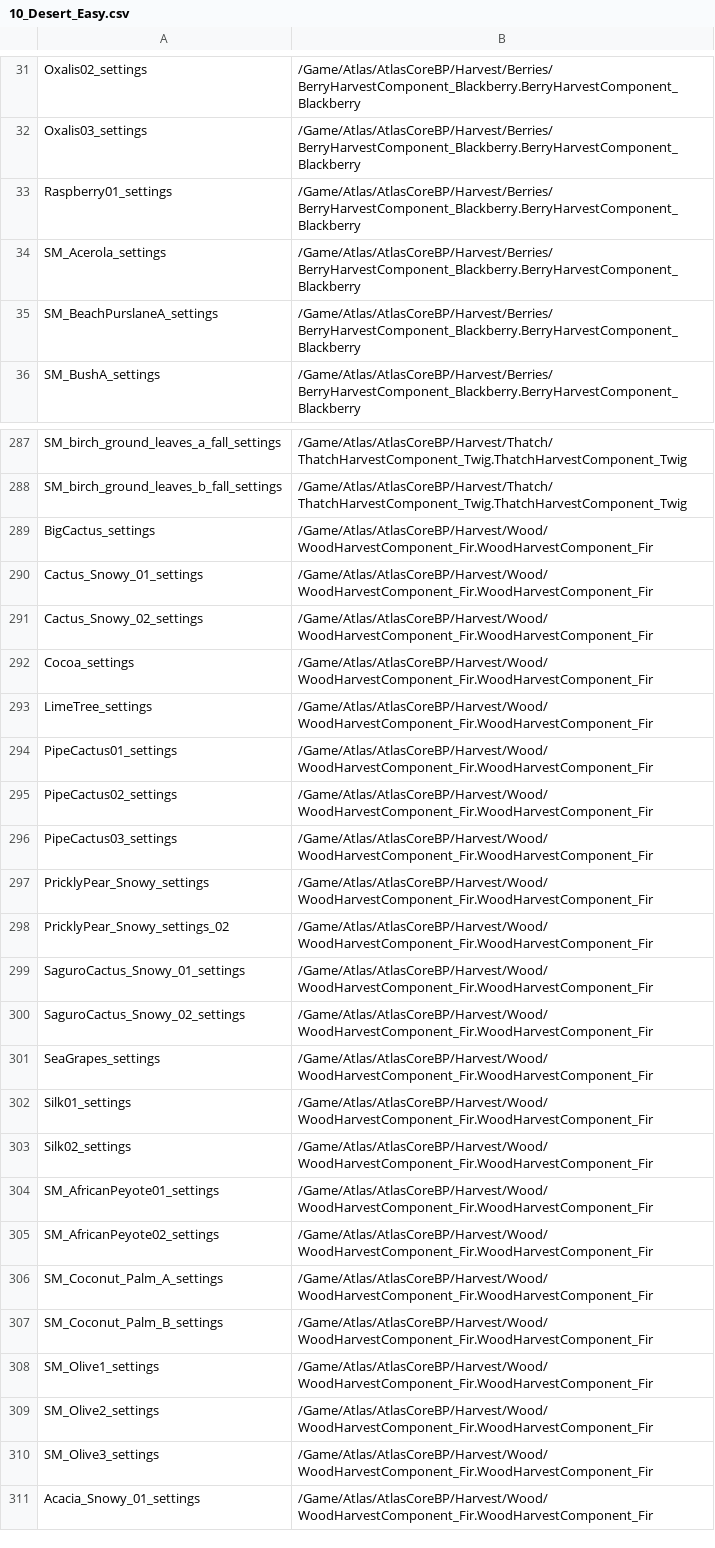
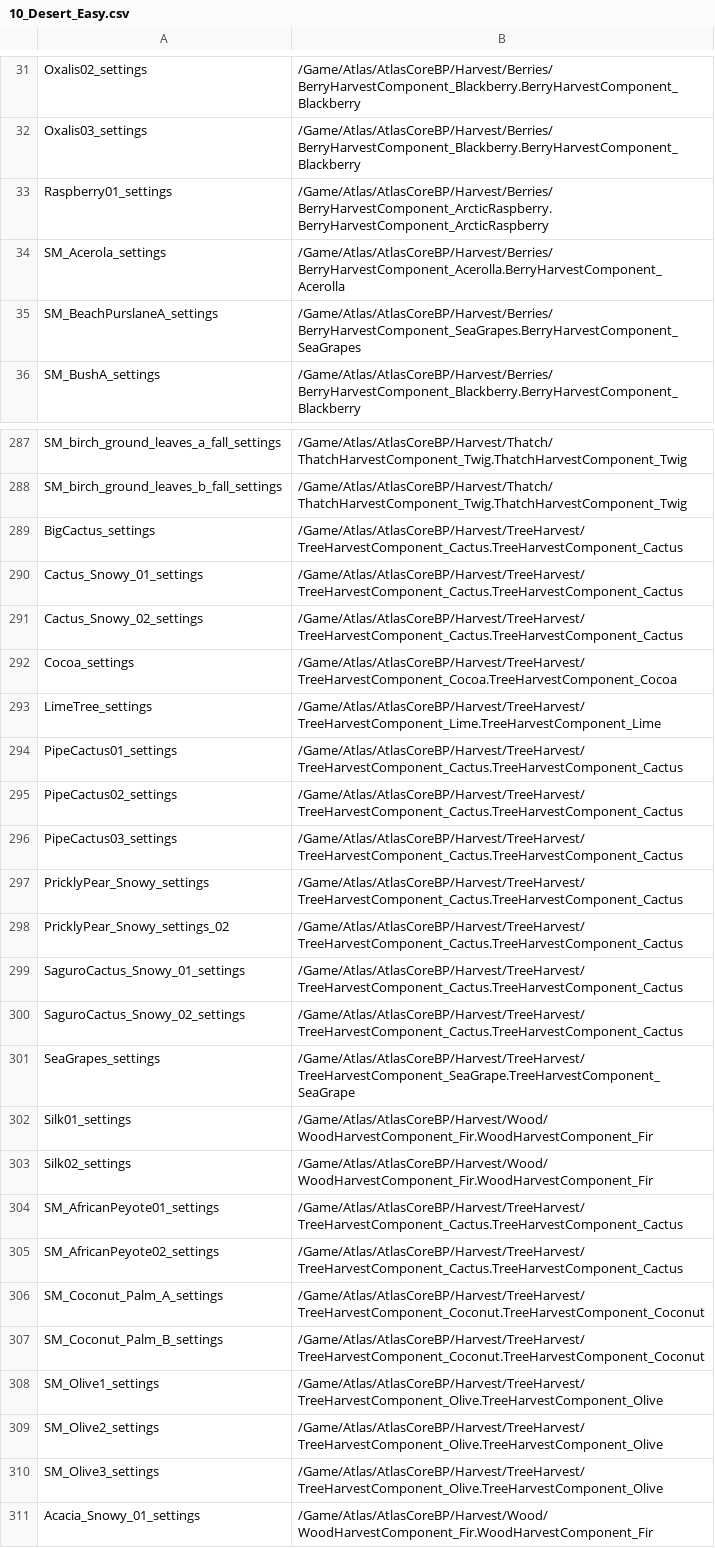
Before and after one commit to GrapeshotGames/ServerGridEditor, a CSV file: Data/FoliageOverrides/10_Desert_Easy.csv, drawn as a sheet; only a part is shown, gaps mark what is left out; the diff covers the shown part only; the diff names each change by its address in the sheet, - before the commit and + after, or states it on an @@ line.

Commit message:
Manual importation of GrapeShot's 2021-05-27 changes via zipfile.

```diff
--- a/Data/FoliageOverrides/10_Desert_Easy.csv
+++ b/Data/FoliageOverrides/10_Desert_Easy.csv
-B33: /Game/Atlas/AtlasCoreBP/Harvest/Berries/BerryHarvestComponent_Blackberry.BerryHarvestComponent_Blackberry
+B33: /Game/Atlas/AtlasCoreBP/Harvest/Berries/BerryHarvestComponent_ArcticRaspberry.BerryHarvestComponent_ArcticRaspberry
-B34: /Game/Atlas/AtlasCoreBP/Harvest/Berries/BerryHarvestComponent_Blackberry.BerryHarvestComponent_Blackberry
+B34: /Game/Atlas/AtlasCoreBP/Harvest/Berries/BerryHarvestComponent_Acerolla.BerryHarvestComponent_Acerolla
-B35: /Game/Atlas/AtlasCoreBP/Harvest/Berries/BerryHarvestComponent_Blackberry.BerryHarvestComponent_Blackberry
+B35: /Game/Atlas/AtlasCoreBP/Harvest/Berries/BerryHarvestComponent_SeaGrapes.BerryHarvestComponent_SeaGrapes
-B289:B291: /Game/Atlas/AtlasCoreBP/Harvest/Wood/WoodHarvestComponent_Fir.WoodHarvestComponent_Fir
+B289:B291: /Game/Atlas/AtlasCoreBP/Harvest/TreeHarvest/TreeHarvestComponent_Cactus.TreeHarvestComponent_Cactus
-B292: /Game/Atlas/AtlasCoreBP/Harvest/Wood/WoodHarvestComponent_Fir.WoodHarvestComponent_Fir
+B292: /Game/Atlas/AtlasCoreBP/Harvest/TreeHarvest/TreeHarvestComponent_Cocoa.TreeHarvestComponent_Cocoa
-B293: /Game/Atlas/AtlasCoreBP/Harvest/Wood/WoodHarvestComponent_Fir.WoodHarvestComponent_Fir
+B293: /Game/Atlas/AtlasCoreBP/Harvest/TreeHarvest/TreeHarvestComponent_Lime.TreeHarvestComponent_Lime
-B294:B300: /Game/Atlas/AtlasCoreBP/Harvest/Wood/WoodHarvestComponent_Fir.WoodHarvestComponent_Fir
+B294:B300: /Game/Atlas/AtlasCoreBP/Harvest/TreeHarvest/TreeHarvestComponent_Cactus.TreeHarvestComponent_Cactus
-B301: /Game/Atlas/AtlasCoreBP/Harvest/Wood/WoodHarvestComponent_Fir.WoodHarvestComponent_Fir
+B301: /Game/Atlas/AtlasCoreBP/Harvest/TreeHarvest/TreeHarvestComponent_SeaGrape.TreeHarvestComponent_SeaGrape
-B304:B305: /Game/Atlas/AtlasCoreBP/Harvest/Wood/WoodHarvestComponent_Fir.WoodHarvestComponent_Fir
+B304:B305: /Game/Atlas/AtlasCoreBP/Harvest/TreeHarvest/TreeHarvestComponent_Cactus.TreeHarvestComponent_Cactus
-B306:B307: /Game/Atlas/AtlasCoreBP/Harvest/Wood/WoodHarvestComponent_Fir.WoodHarvestComponent_Fir
+B306:B307: /Game/Atlas/AtlasCoreBP/Harvest/TreeHarvest/TreeHarvestComponent_Coconut.TreeHarvestComponent_Coconut
-B308:B310: /Game/Atlas/AtlasCoreBP/Harvest/Wood/WoodHarvestComponent_Fir.WoodHarvestComponent_Fir
+B308:B310: /Game/Atlas/AtlasCoreBP/Harvest/TreeHarvest/TreeHarvestComponent_Olive.TreeHarvestComponent_Olive
```
Also changed, not shown: 121 edited cells elsewhere in this file, Data/FoliageOverrides/02_Temperate_Easy.csv, Data/FoliageOverrides/04_Tropical_Easy.csv, 13 other files.
